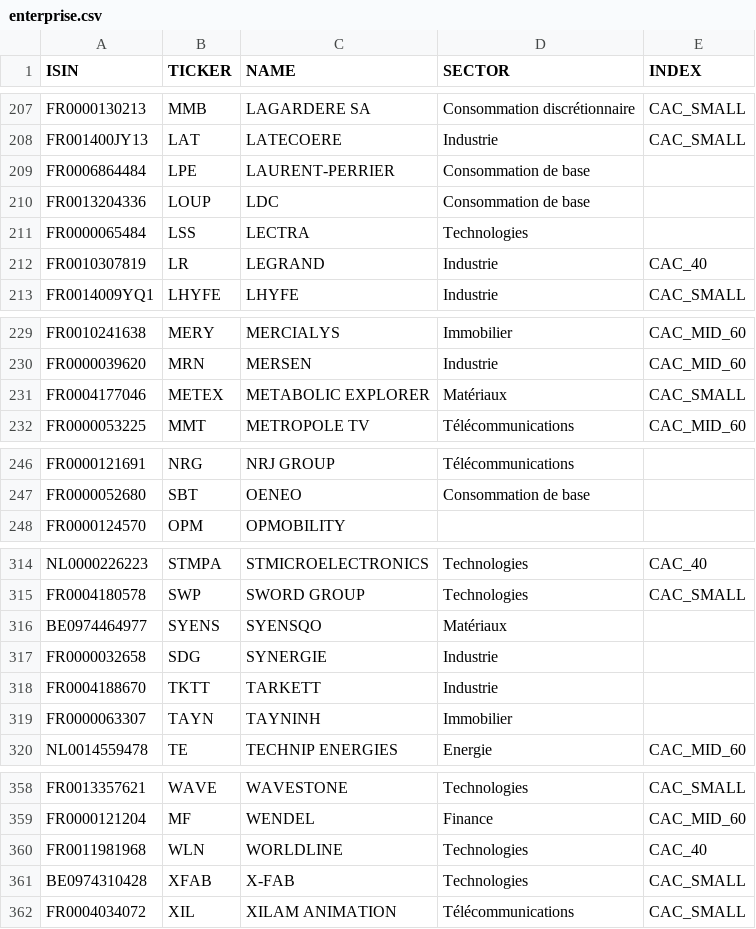
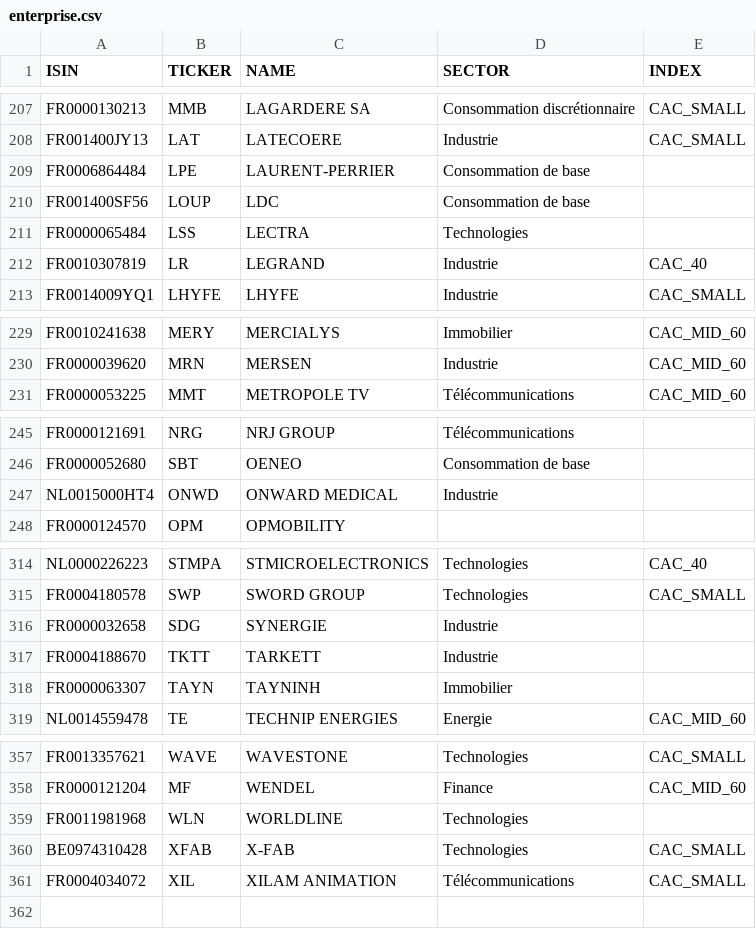
Before and after one commit to PAVfr/DataBourseCAC, a CSV file: enterprise.csv, drawn as a sheet; only a part is shown, gaps mark what is left out.

```diff
--- a/enterprise.csv
+++ b/enterprise.csv
@@ -209,3 +209,3 @@ FR001400JY13,LAT,LATECOERE,Industrie,CAC_SMALL
 FR0006864484,LPE,LAURENT-PERRIER,Consommation de base,
-FR0013204336,LOUP,LDC,Consommation de base,
+FR001400SF56,LOUP,LDC,Consommation de base,
 FR0000065484,LSS,LECTRA,Technologies,
@@ -230,3 +230,2 @@ FR0010241638,MERY,MERCIALYS,Immobilier,CAC_MID_60
 FR0000039620,MRN,MERSEN,Industrie,CAC_MID_60
-FR0004177046,METEX,METABOLIC EXPLORER,Matériaux,CAC_SMALL
 FR0000053225,MMT,METROPOLE TV,Télécommunications,CAC_MID_60
@@ -247,2 +246,3 @@ FR0000121691,NRG,NRJ GROUP,Télécommunications,
 FR0000052680,SBT,OENEO,Consommation de base,
+NL0015000HT4,ONWD,ONWARD MEDICAL,Industrie,
 FR0000124570,OPM,OPMOBILITY,,
@@ -315,3 +315,2 @@ NL0000226223,STMPA,STMICROELECTRONICS,Technologies,CAC_40
 FR0004180578,SWP,SWORD GROUP,Technologies,CAC_SMALL
-BE0974464977,SYENS,SYENSQO,Matériaux,
 FR0000032658,SDG,SYNERGIE,Industrie,
@@ -359,3 +358,3 @@ FR0013357621,WAVE,WAVESTONE,Technologies,CAC_SMALL
 FR0000121204,MF,WENDEL,Finance,CAC_MID_60
-FR0011981968,WLN,WORLDLINE,Technologies,CAC_40
+FR0011981968,WLN,WORLDLINE,Technologies,
 BE0974310428,XFAB,X-FAB,Technologies,CAC_SMALL
```
Also changed, not shown: dividend.csv, 2 other files.
